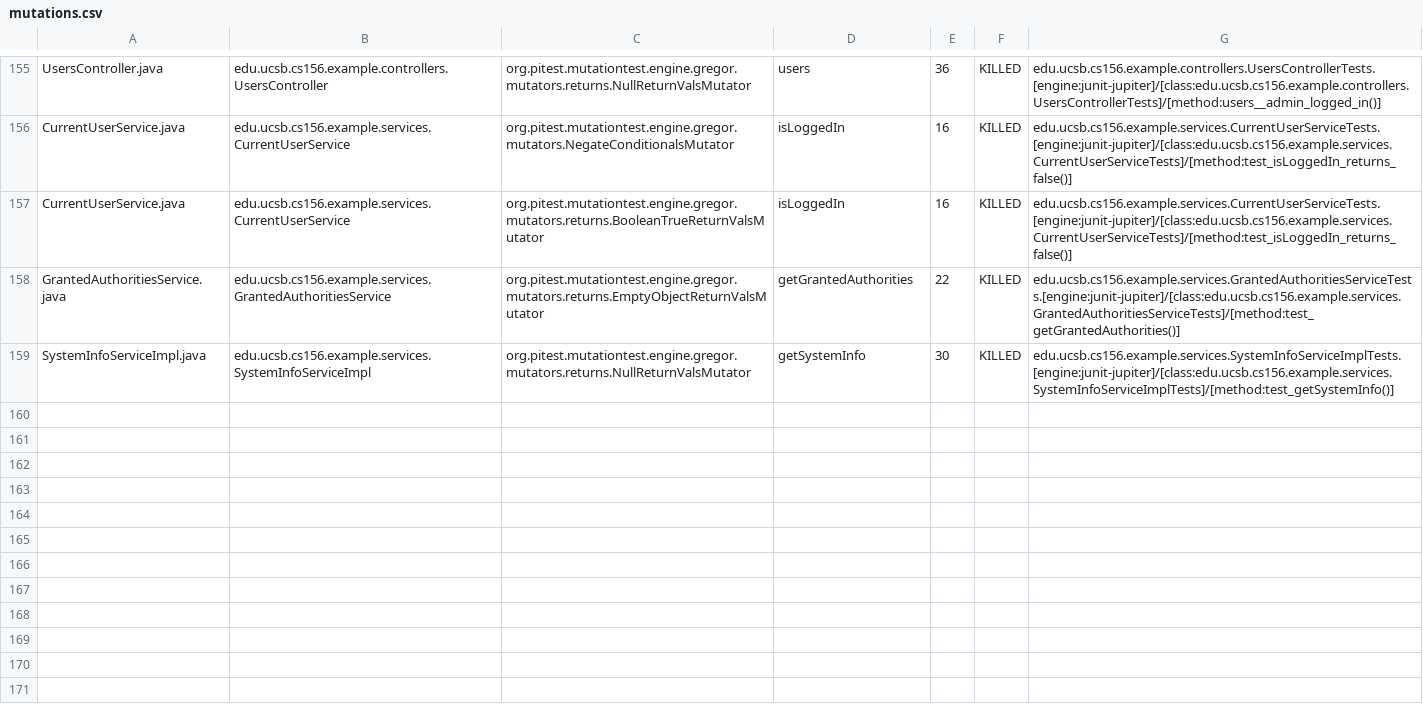
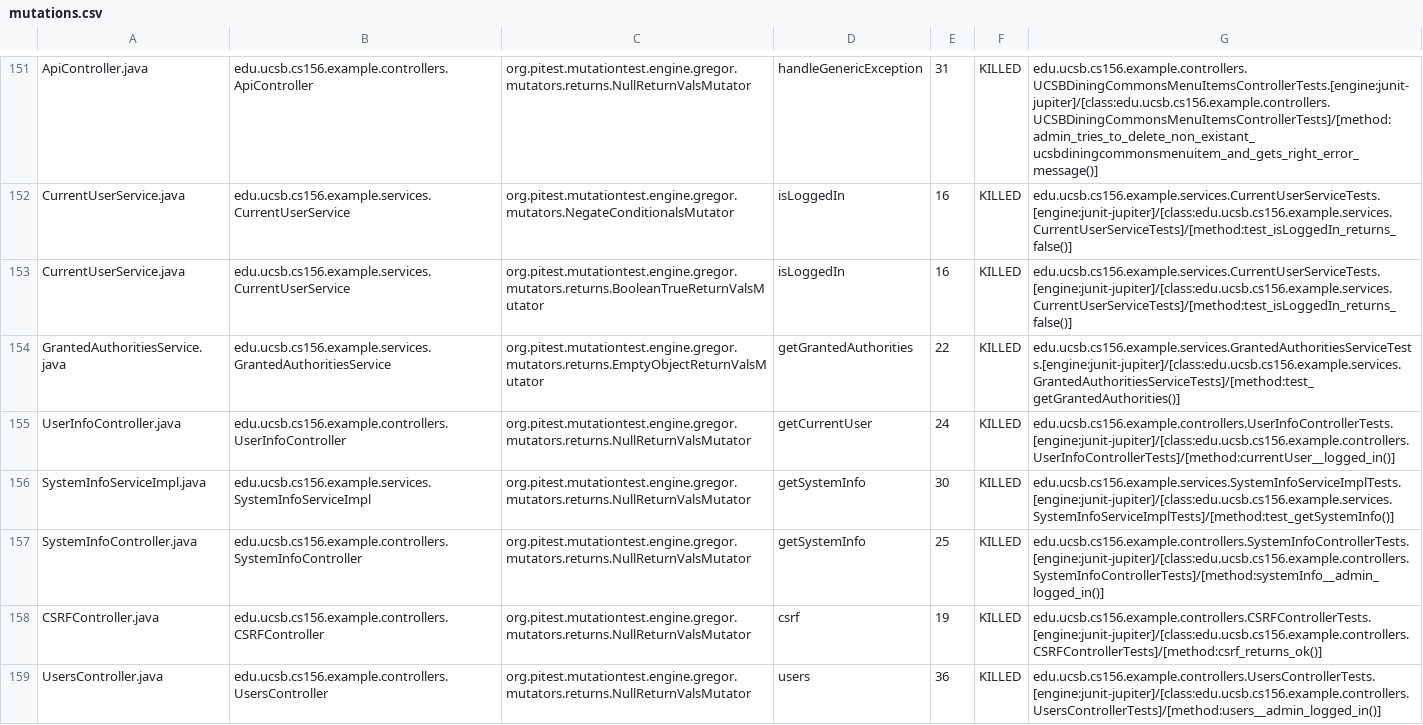
Before and after one commit to ucsb-cs156-w24/team02-w24-7pm-4, a CSV file: pitest/mutations.csv, drawn as a sheet; only a part is shown, gaps mark what is left out; addresses are those after the commit; the diff covers the shown part only; the diff names each change by its address in the sheet, - before the commit and + after, or states it on an @@ line.

Commit message:
Deploying to gh-pages from @ ucsb-cs156-w24/team02-w24-7pm-4@f5391db1650af059b69ca5b3d6bfe96783f3e19b 🚀

```diff
--- a/pitest/mutations.csv
+++ b/pitest/mutations.csv
-A151: UsersController.java
+A151: ApiController.java
-B151: edu.ucsb.cs156.example.controllers.UsersController
+B151: edu.ucsb.cs156.example.controllers.ApiController
-D151: users
+D151: handleGenericException
-E151: 36
+E151: 31
-G151: edu.ucsb.cs156.example.controllers.UsersControllerTests.[engine:junit-jupiter]/[class:edu.ucsb.cs156.example.controllers.UsersControllerTests]/[method:users__admin_logged_in()]
+G151: edu.ucsb.cs156.example.controllers.UCSBDiningCommonsMenuItemsControllerTests.[engine:junit-jupiter]/[class:edu.ucsb.cs156.example.controllers.UCSBDiningCommonsMenuItemsControllerTests]/[method:admin_tries_to_delete_non_existant_ucsbdiningcommonsmenuitem_and_gets_right_error_message()]
@@ row 154 moved to row 155: UserInfoController.java @@
@@ row 85 moved to row 157: SystemInfoController.java @@
@@ row 23 moved to row 158: CSRFController.java @@
+row 159: UsersController.java | edu.ucsb.cs156.example.controllers.UsersController | org.pitest.mutationtest.engine.gregor.mutators.returns.NullReturnValsMutator | users | 36 | KILLED | edu.ucsb.cs156.example.controllers.UsersControllerTests.[engine:junit-jupiter]/[class:edu.ucsb.cs156.example.controllers.UsersControllerTests]/[method:users__admin_logged_in()]
```
Also changed, not shown: 1 removed row and 94 moved rows elsewhere in this file, 17 other files.
